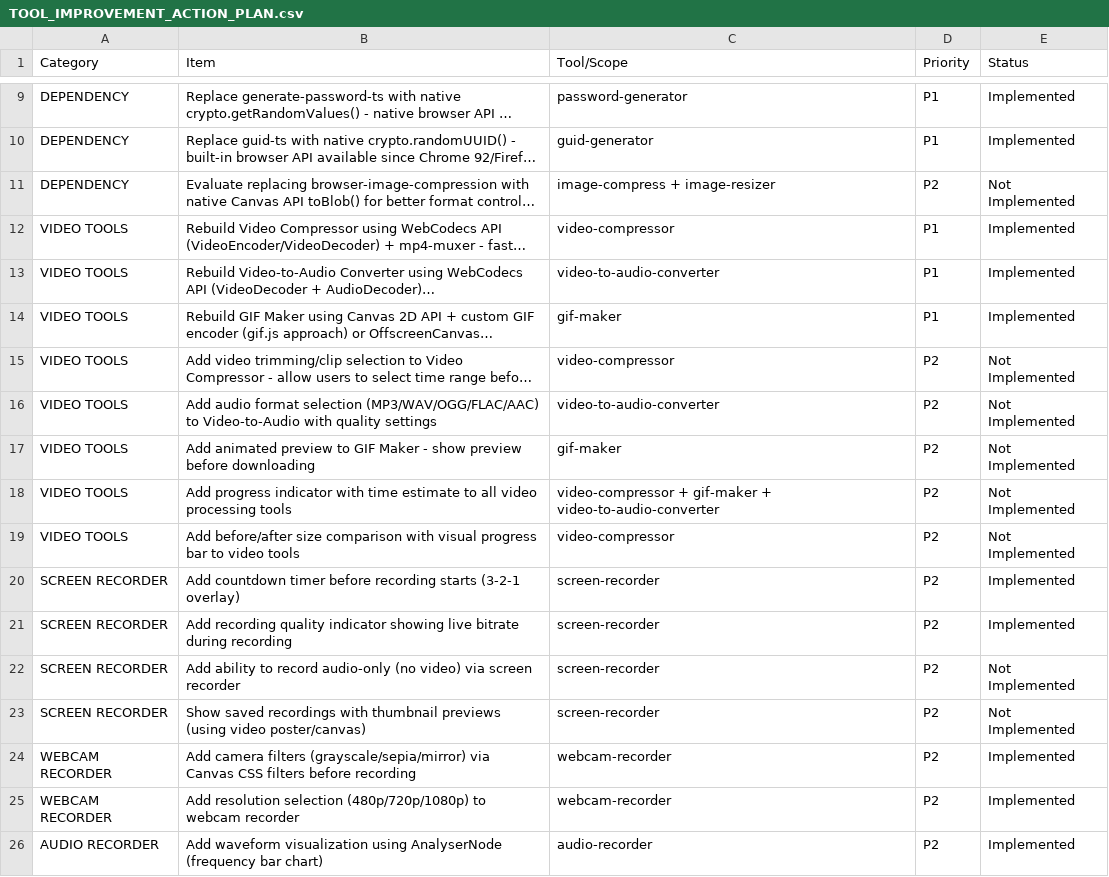
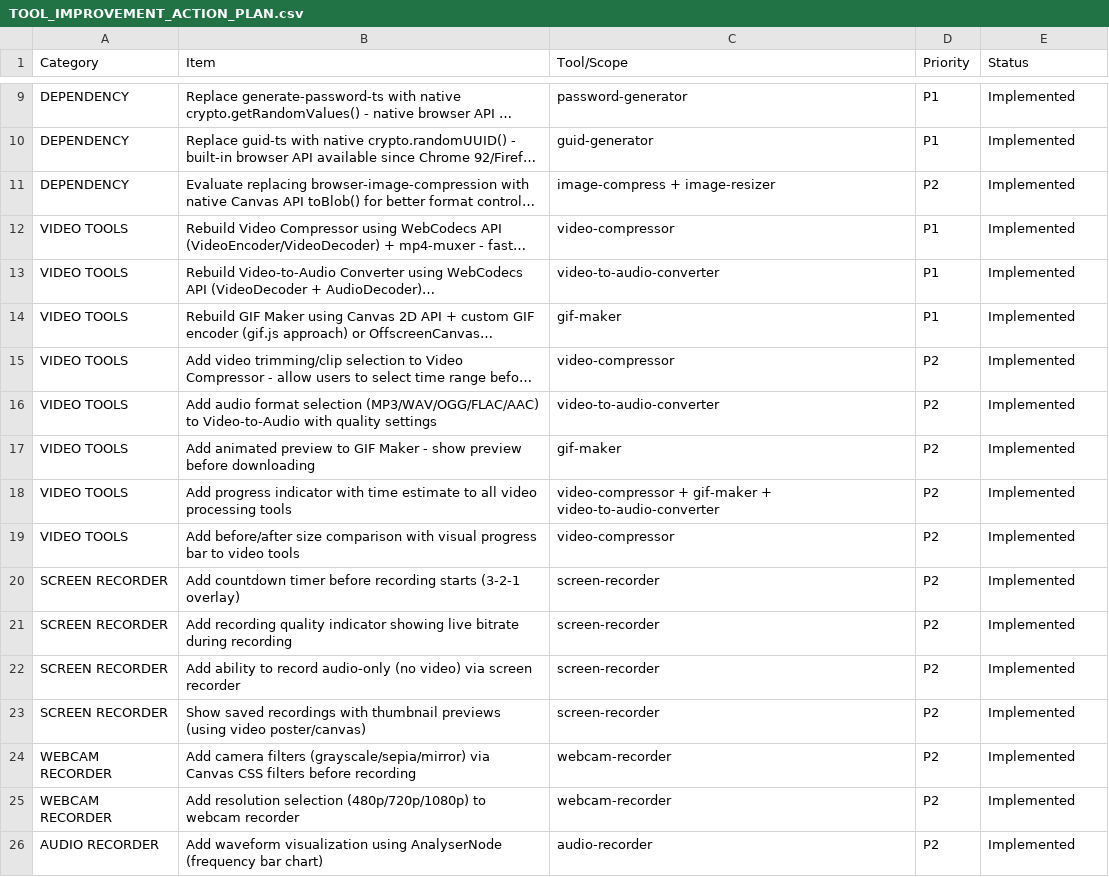
Before and after one commit to gaurav10610/webtoolseasy, a CSV file: TOOL_IMPROVEMENT_ACTION_PLAN.csv, drawn as a sheet; only a part is shown, gaps mark what is left out; long unchanged cells end in …; the diff covers the shown part only; the diff names each change by its address in the sheet, - before the commit and + after, or states it on an @@ line.

Commit message:
Add service worker, feedback UI, audio trimming
Register a new service worker (public/sw.js) to cache WASM and related assets and wire up registration in AppThemeProvider for improved repeat load performance. Add a feedback & shortcuts panel to ToolLayout to collect quick tool feedback and display common keyboard shortcuts. Enhance the AudioRecorder tool with duration tracking, start/end trim sliders, WAV conversion using the Web Audio API, and trimmed-download support (with graceful fallback). Update package.json/package-lock to add Prettier and adjust lockfile deps (remove/clean unused entries). Update TOOL_IMPROVEMENT_ACTION_PLAN.csv statuses and apply small code cleanups/formatting across many tool components.

```diff
--- a/TOOL_IMPROVEMENT_ACTION_PLAN.csv
+++ b/TOOL_IMPROVEMENT_ACTION_PLAN.csv
-E11 (Status): Not Implemented
+E11 (Status): Implemented
-E15:E19 (Status): Not Implemented
+E15:E19 (Status): Implemented
-E22:E23 (Status): Not Implemented
+E22:E23 (Status): Implemented
```
Also changed, not shown: 70 edited cells elsewhere in this file, 55 other files.
